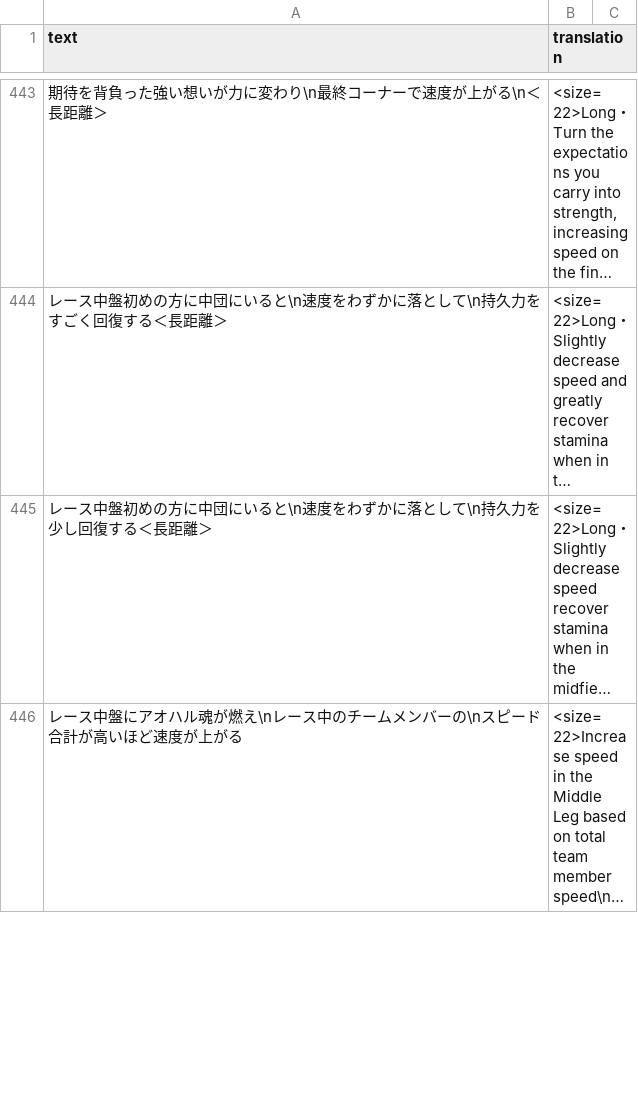
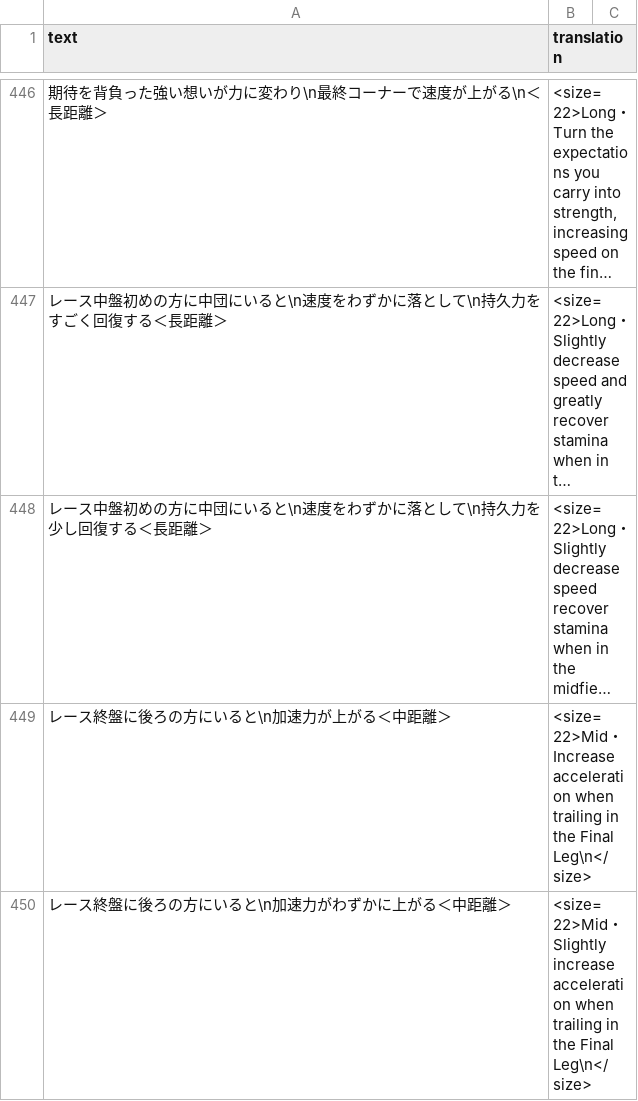
Before and after one commit to noccu/umamusume-db-translate, a CSV file: src/data/skill-desc.csv, drawn as a sheet; only a part is shown, gaps mark what is left out; the shorter side is filled out with more unchanged rows; long unchanged cells end in …; the diff covers the shown part only; the diff names each change by its address in the sheet, - before the commit and + after, or states it on an @@ line.

Commit message:
Update data to ★3 Seiun/Fuji (ballroom)

```diff
--- a/src/data/skill-desc.csv
+++ b/src/data/skill-desc.csv
+row 449: レース終盤に後ろの方にいると\n加速力が上がる＜中距離＞ | <size=22>Mid・Increase acceleration when trailing in the Final Leg\n</size>
+row 450: レース終盤に後ろの方にいると\n加速力がわずかに上がる＜中距離＞ | <size=22>Mid・Slightly increase acceleration when trailing in the Final Leg\n</size>
```
Also changed, not shown: 9 added rows elsewhere in this file, src/data/factor-desc.csv, src/data/skill-name.csv, 16 other files.
